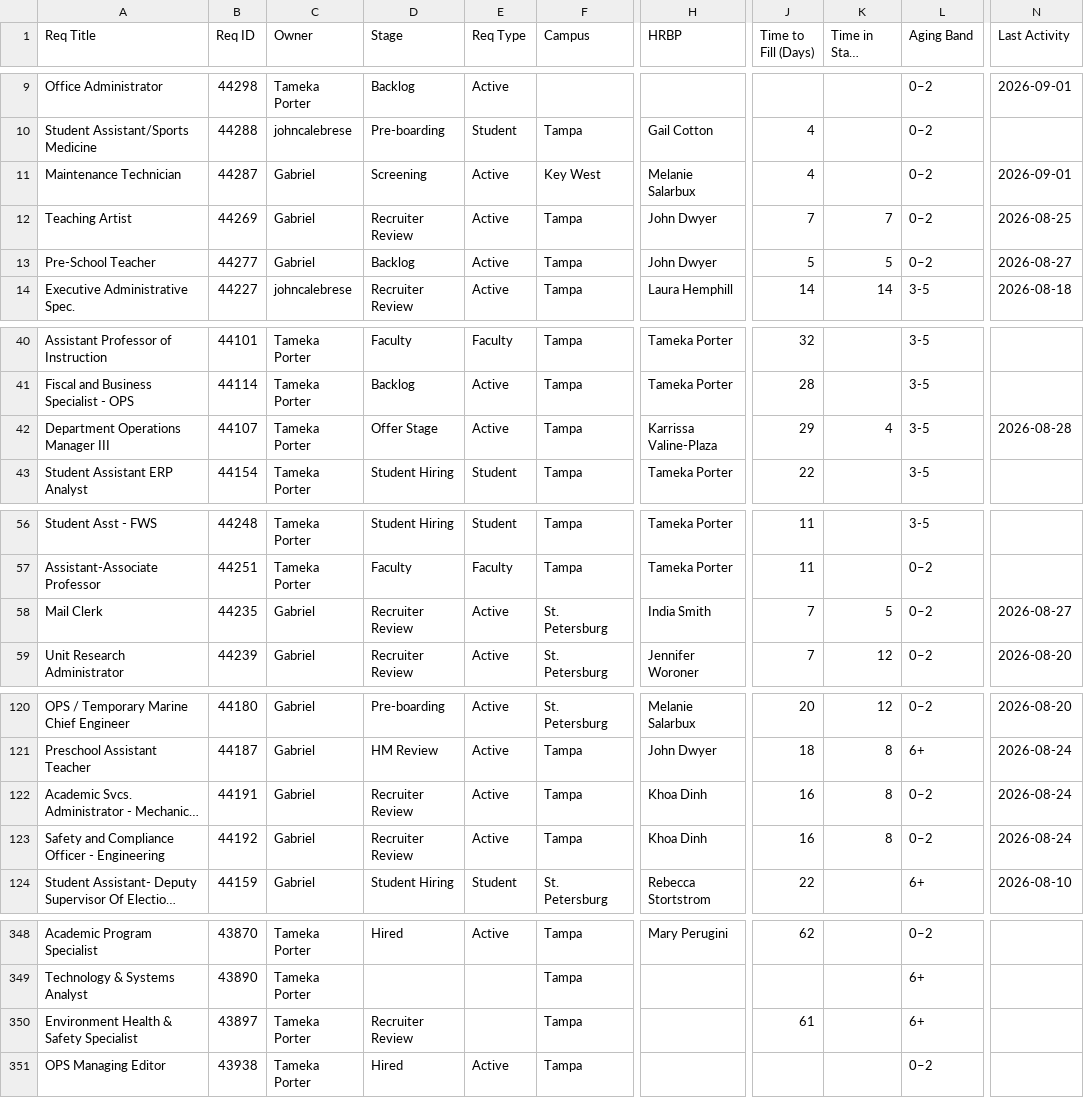
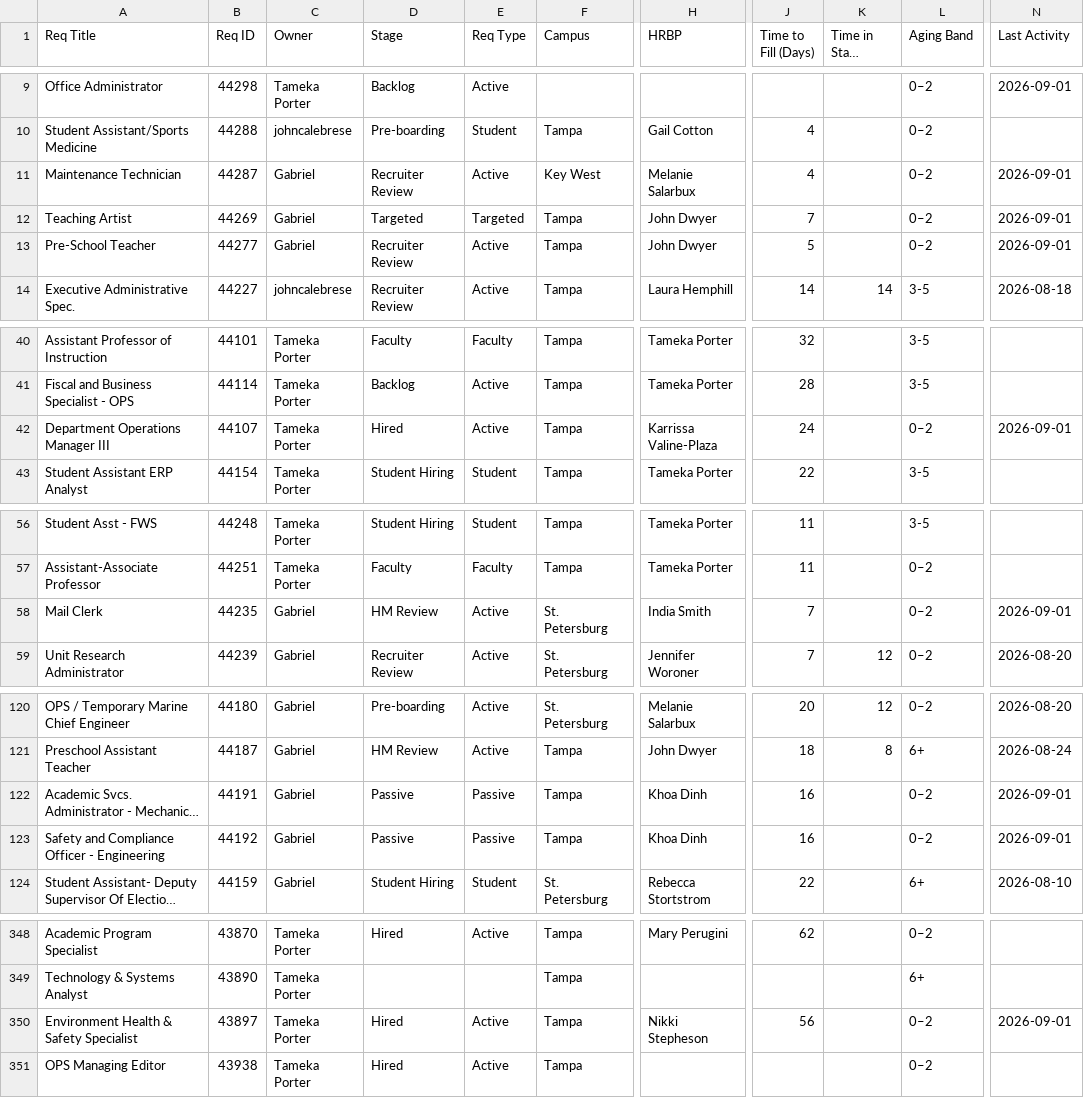
Before and after one commit to gabelopez-dev/usf-dashboard, a CSV file: data_clean.csv, drawn as a sheet; only a part is shown, gaps mark what is left out; long unchanged cells end in …; the diff covers the shown part only; the diff names each change by its address in the sheet, - before the commit and + after, or states it on an @@ line.

Commit message:
Auto-update data_clean.csv from Notion

```diff
--- a/data_clean.csv
+++ b/data_clean.csv
-D11 (Stage): Screening
+D11 (Stage): Recruiter Review
-D12 (Stage): Recruiter Review
+D12 (Stage): Targeted
-E12 (Req Type): Active
+E12 (Req Type): Targeted
-K12 (Time in Stage (Days)): 7
+K12 (Time in Stage (Days)): (empty)
-N12 (Last Activity): 2026-08-25
+N12 (Last Activity): 2026-09-01
-D13 (Stage): Backlog
+D13 (Stage): Recruiter Review
-K13 (Time in Stage (Days)): 5
+K13 (Time in Stage (Days)): (empty)
-N13 (Last Activity): 2026-08-27
+N13 (Last Activity): 2026-09-01
-D42 (Stage): Offer Stage
+D42 (Stage): Hired
-J42 (Time to Fill (Days)): 29
+J42 (Time to Fill (Days)): 24
-K42 (Time in Stage (Days)): 4
+K42 (Time in Stage (Days)): (empty)
-L42 (Aging Band): 3-5
+L42 (Aging Band): 0–2
-N42 (Last Activity): 2026-08-28
+N42 (Last Activity): 2026-09-01
-D58 (Stage): Recruiter Review
+D58 (Stage): HM Review
-K58 (Time in Stage (Days)): 5
+K58 (Time in Stage (Days)): (empty)
-N58 (Last Activity): 2026-08-27
+N58 (Last Activity): 2026-09-01
-D122:D123 (Stage): Recruiter Review
+D122:D123 (Stage): Passive
-E122:E123 (Req Type): Active
+E122:E123 (Req Type): Passive
-K122:K123 (Time in Stage (Days)): 8
+K122:K123 (Time in Stage (Days)): (empty)
-N122:N123 (Last Activity): 2026-08-24
+N122:N123 (Last Activity): 2026-09-01
-D350 (Stage): Recruiter Review
+D350 (Stage): Hired
-E350 (Req Type): (empty)
+E350 (Req Type): Active
-H350 (HRBP): (empty)
+H350 (HRBP): Nikki Stepheson
-J350 (Time to Fill (Days)): 61
+J350 (Time to Fill (Days)): 56
-L350 (Aging Band): 6+
+L350 (Aging Band): 0–2
-N350 (Last Activity): (empty)
+N350 (Last Activity): 2026-09-01
```
Also changed, not shown: 7 edited cells elsewhere in this file.
